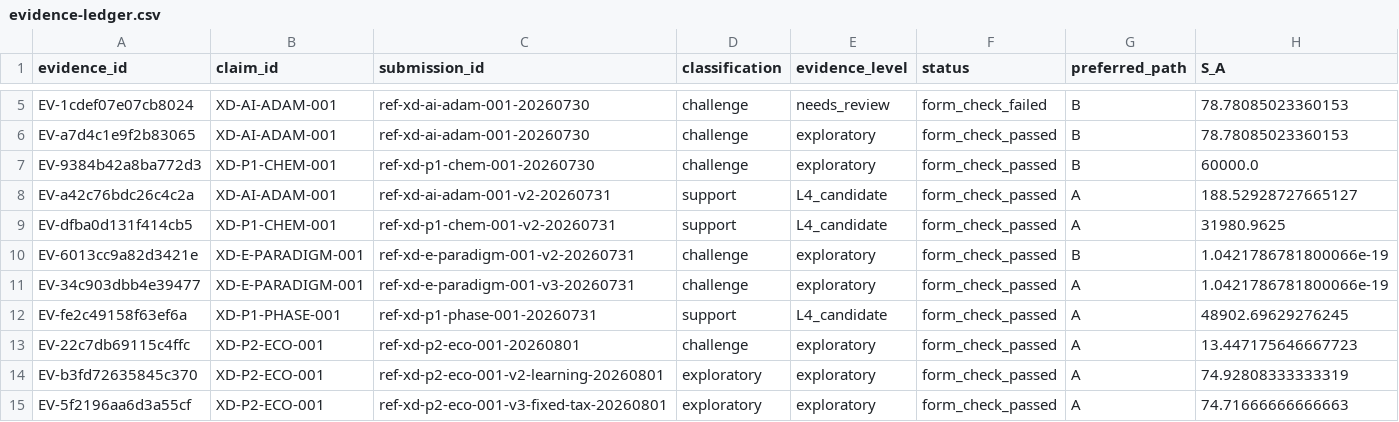
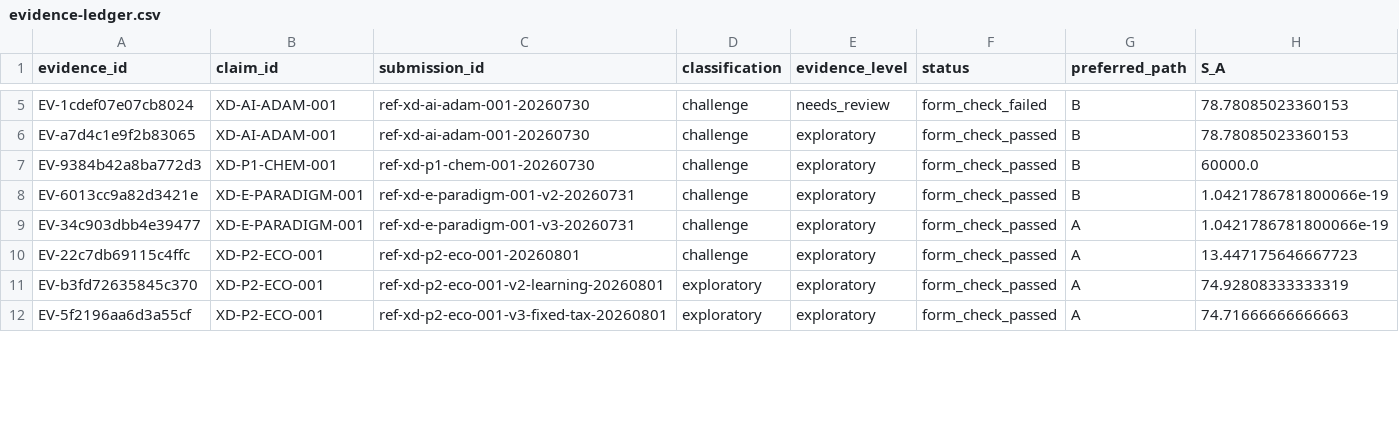
Before and after one commit to KK13760780514/Hypostack-Theory, a CSV file: open-validation/evidence-ledger.csv, drawn as a sheet; only a part is shown, gaps mark what is left out; rows hold the shown columns only; the diff covers the shown part only; the diff names each change by its address in the sheet, - before the commit and + after, or states it on an @@ line.

```diff
--- a/open-validation/evidence-ledger.csv
+++ b/open-validation/evidence-ledger.csv
-row 8: EV-a42c76bdc26c4c2a | XD-AI-ADAM-001 | ref-xd-ai-adam-001-v2-20260731 | support | L4_candidate | form_check_passed | A | 188.52928727665127
-row 9: EV-dfba0d131f414cb5 | XD-P1-CHEM-001 | ref-xd-p1-chem-001-v2-20260731 | support | L4_candidate | form_check_passed | A | 31980.9625
-row 12: EV-fe2c49158f63ef6a | XD-P1-PHASE-001 | ref-xd-p1-phase-001-20260731 | support | L4_candidate | form_check_passed | A | 48902.69629276245
```
Also changed, not shown: 3 edited cells elsewhere in this file, 21 other files.
